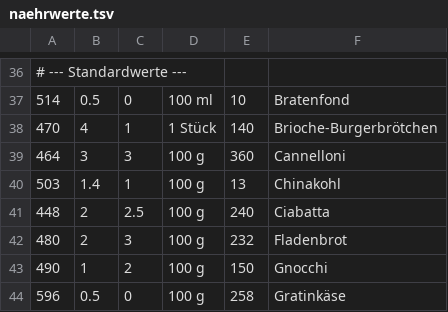
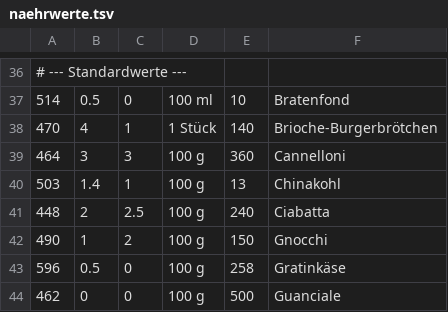
Before and after one commit to jazzthms11/tandoor-automation, a TSV file: naehrwerte.tsv, drawn as a sheet; only a part is shown, gaps mark what is left out; the shorter side is filled out with more unchanged rows.

Commit message:
Fladenbrot unter neuer ID 642 führen

```diff
--- a/naehrwerte.tsv
+++ b/naehrwerte.tsv
@@ -41,3 +41,2 @@
 448	2	2.5	100 g	240	Ciabatta
-480	2	3	100 g	232	Fladenbrot
 490	1	2	100 g	150	Gnocchi
```
Also changed, not shown: erstbestand.tsv.
